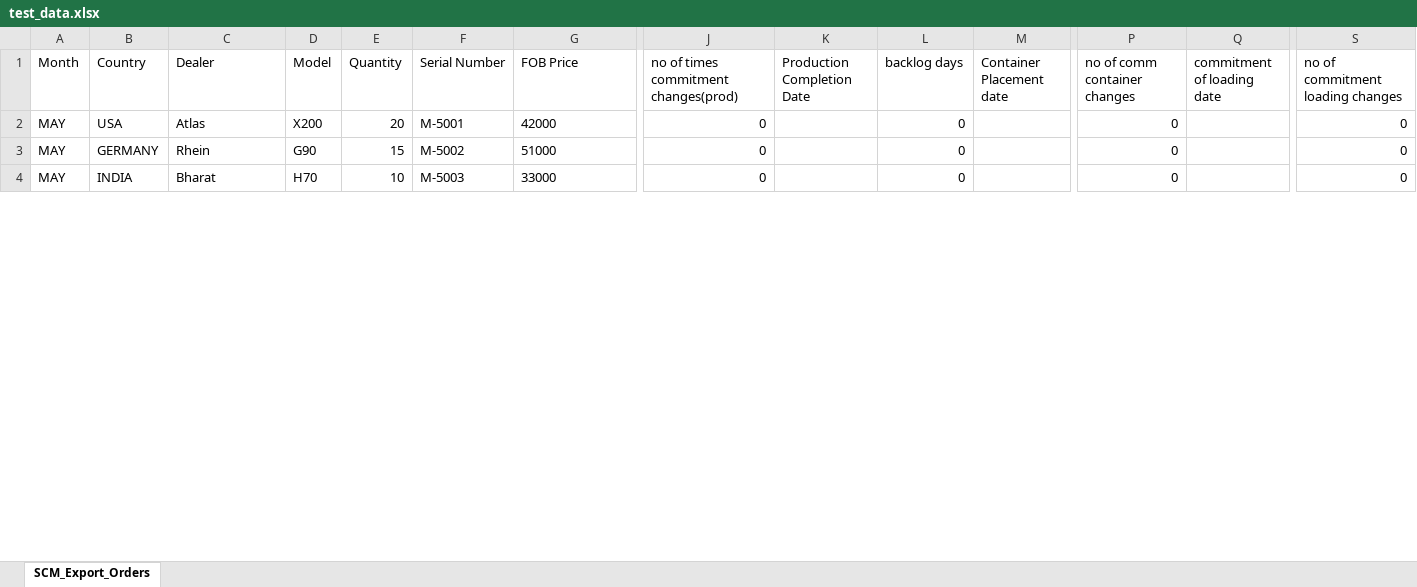
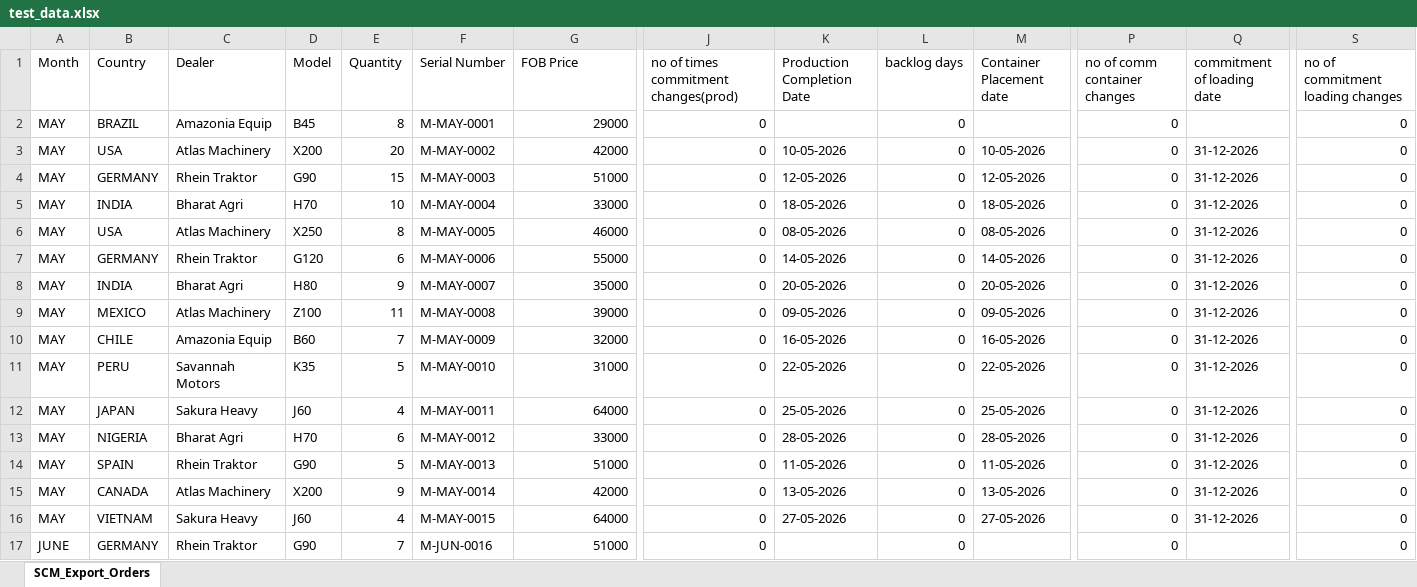
Before and after one commit to ajayk-ai/Export_kpi_report, an Excel workbook: data/test_data.xlsx, sheet SCM_Export_Orders, drawn as a sheet; only a part is shown, gaps mark what is left out; values as stored, in another font and other column widths than the file's, no borders; addresses are those after the commit; rows hold the shown columns only; the diff covers the shown part only; the diff names each change by its address in the sheet, - before the commit and + after, or states it on an @@ line.

```diff
--- a/data/test_data.xlsx (sheet SCM_Export_Orders)
+++ b/data/test_data.xlsx (sheet SCM_Export_Orders)
+row 2: MAY | BRAZIL | Amazonia Equip | B45 | 8 | M-MAY-0001 | 29000 | 0 |  | 0 |  | 0 |  | 0
-C3 (Dealer): Atlas
+C3 (Dealer): Atlas Machinery
-F3 (Serial Number): M-5001
+F3 (Serial Number): M-MAY-0002
-G3:G5 alignment: left
+G3:G5 alignment: right
-K3 (Production Completion Date): (empty)
+K3 (Production Completion Date): 10-05-2026
-M3 (Container Placement date): (empty)
+M3 (Container Placement date): 10-05-2026
-Q3:Q5 (commitment of loading date): (empty)
+Q3:Q5 (commitment of loading date): 31-12-2026
-C4 (Dealer): Rhein
+C4 (Dealer): Rhein Traktor
-F4 (Serial Number): M-5002
+F4 (Serial Number): M-MAY-0003
-K4 (Production Completion Date): (empty)
+K4 (Production Completion Date): 12-05-2026
-M4 (Container Placement date): (empty)
+M4 (Container Placement date): 12-05-2026
-C5 (Dealer): Bharat
+C5 (Dealer): Bharat Agri
-F5 (Serial Number): M-5003
+F5 (Serial Number): M-MAY-0004
-K5 (Production Completion Date): (empty)
+K5 (Production Completion Date): 18-05-2026
-M5 (Container Placement date): (empty)
+M5 (Container Placement date): 18-05-2026
+row 6: MAY | USA | Atlas Machinery | X250 | 8 | M-MAY-0005 | 46000 | 0 | 08-05-2026 | 0 | 08-05-2026 | 0 | 31-12-2026 | 0
+row 7: MAY | GERMANY | Rhein Traktor | G120 | 6 | M-MAY-0006 | 55000 | 0 | 14-05-2026 | 0 | 14-05-2026 | 0 | 31-12-2026 | 0
+row 8: MAY | INDIA | Bharat Agri | H80 | 9 | M-MAY-0007 | 35000 | 0 | 20-05-2026 | 0 | 20-05-2026 | 0 | 31-12-2026 | 0
+row 9: MAY | MEXICO | Atlas Machinery | Z100 | 11 | M-MAY-0008 | 39000 | 0 | 09-05-2026 | 0 | 09-05-2026 | 0 | 31-12-2026 | 0
+row 10: MAY | CHILE | Amazonia Equip | B60 | 7 | M-MAY-0009 | 32000 | 0 | 16-05-2026 | 0 | 16-05-2026 | 0 | 31-12-2026 | 0
+row 11: MAY | PERU | Savannah Motors | K35 | 5 | M-MAY-0010 | 31000 | 0 | 22-05-2026 | 0 | 22-05-2026 | 0 | 31-12-2026 | 0
+row 12: MAY | JAPAN | Sakura Heavy | J60 | 4 | M-MAY-0011 | 64000 | 0 | 25-05-2026 | 0 | 25-05-2026 | 0 | 31-12-2026 | 0
+row 13: MAY | NIGERIA | Bharat Agri | H70 | 6 | M-MAY-0012 | 33000 | 0 | 28-05-2026 | 0 | 28-05-2026 | 0 | 31-12-2026 | 0
+row 14: MAY | SPAIN | Rhein Traktor | G90 | 5 | M-MAY-0013 | 51000 | 0 | 11-05-2026 | 0 | 11-05-2026 | 0 | 31-12-2026 | 0
+row 15: MAY | CANADA | Atlas Machinery | X200 | 9 | M-MAY-0014 | 42000 | 0 | 13-05-2026 | 0 | 13-05-2026 | 0 | 31-12-2026 | 0
+row 16: MAY | VIETNAM | Sakura Heavy | J60 | 4 | M-MAY-0015 | 64000 | 0 | 27-05-2026 | 0 | 27-05-2026 | 0 | 31-12-2026 | 0
+row 17: JUNE | GERMANY | Rhein Traktor | G90 | 7 | M-JUN-0016 | 51000 | 0 |  | 0 |  | 0 |  | 0
```
Also changed, not shown: 20 added rows, 52 edited cells and cell formats elsewhere in this sheet, 5 other files.
